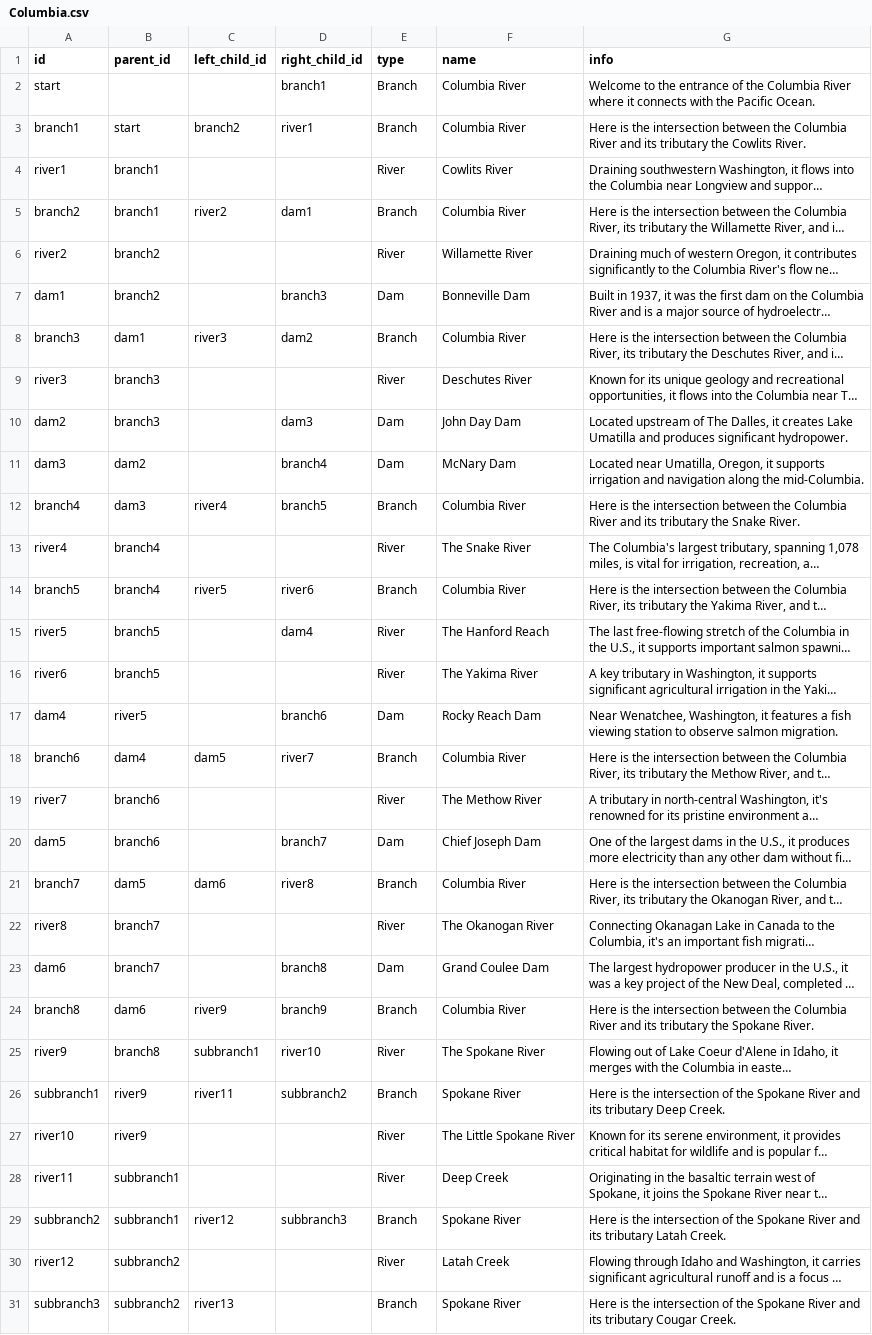
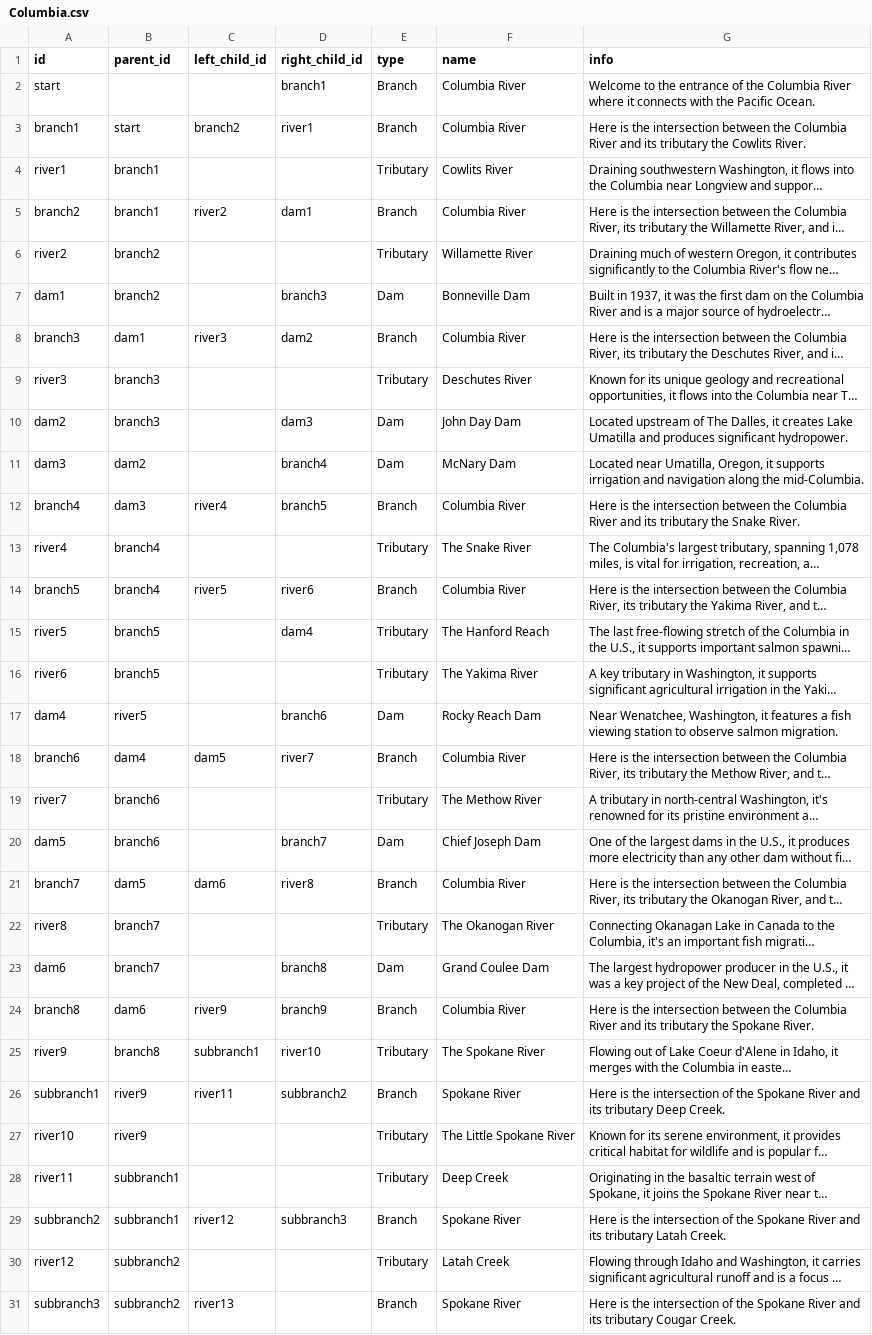
Before and after one commit to TyYasukochi/ColumbiaTree, a CSV file: Columbia.csv, drawn as a sheet; only a part is shown; long unchanged cells end in …; the diff covers the shown part only; the diff names each change by its address in the sheet, - before the commit and + after, or states it on an @@ line.

```diff
--- a/Columbia.csv
+++ b/Columbia.csv
-E4 (type): River
+E4 (type): Tributary
-E6 (type): River
+E6 (type): Tributary
-E9 (type): River
+E9 (type): Tributary
-E13 (type): River
+E13 (type): Tributary
-E15:E16 (type): River
+E15:E16 (type): Tributary
-E19 (type): River
+E19 (type): Tributary
-E22 (type): River
+E22 (type): Tributary
-E25 (type): River
+E25 (type): Tributary
-E27:E28 (type): River
+E27:E28 (type): Tributary
-E30 (type): River
+E30 (type): Tributary
```
Also changed, not shown: 2 edited cells elsewhere in this file, 2 other files.
